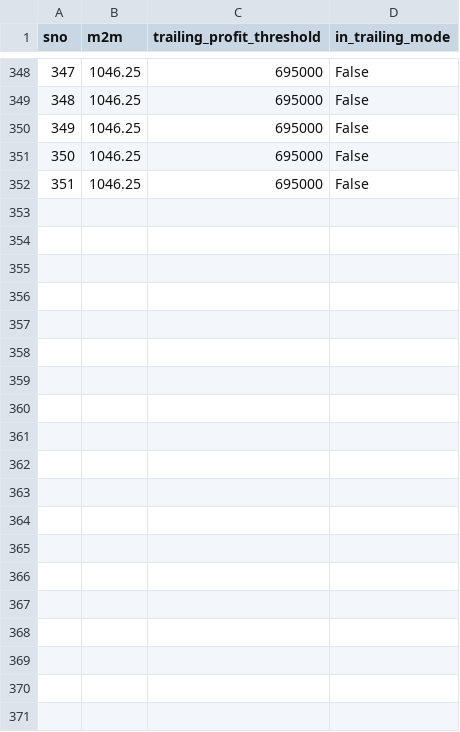
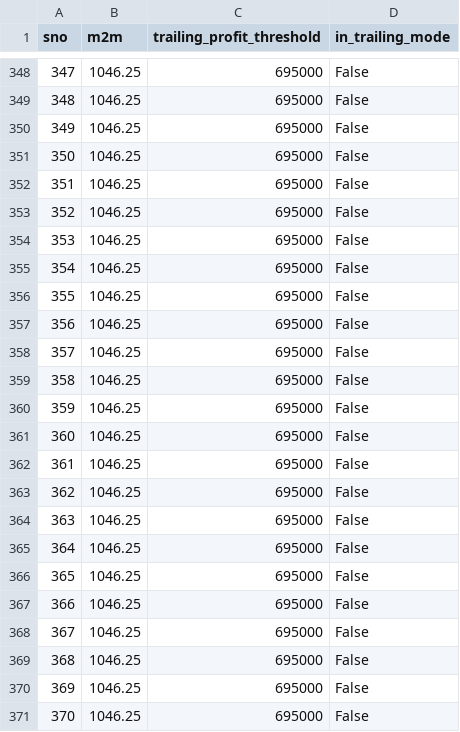
Before and after one commit to Rana-test/AutoT_forked, a CSV file: state.csv, drawn as a sheet; only a part is shown, gaps mark what is left out; the diff covers the shown part only; the diff names each change by its address in the sheet, - before the commit and + after, or states it on an @@ line.

```diff
--- a/state.csv
+++ b/state.csv
+row 353: 352 | 1046.25 | 695000 | False
+row 354: 353 | 1046.25 | 695000 | False
+row 355: 354 | 1046.25 | 695000 | False
+row 356: 355 | 1046.25 | 695000 | False
+row 357: 356 | 1046.25 | 695000 | False
+row 358: 357 | 1046.25 | 695000 | False
+row 359: 358 | 1046.25 | 695000 | False
+row 360: 359 | 1046.25 | 695000 | False
+row 361: 360 | 1046.25 | 695000 | False
+row 362: 361 | 1046.25 | 695000 | False
+row 363: 362 | 1046.25 | 695000 | False
+row 364: 363 | 1046.25 | 695000 | False
+row 365: 364 | 1046.25 | 695000 | False
+row 366: 365 | 1046.25 | 695000 | False
+row 367: 366 | 1046.25 | 695000 | False
+row 368: 367 | 1046.25 | 695000 | False
+row 369: 368 | 1046.25 | 695000 | False
+row 370: 369 | 1046.25 | 695000 | False
+row 371: 370 | 1046.25 | 695000 | False
```
Also changed, not shown: 16 added rows elsewhere in this file, 2 other files.
